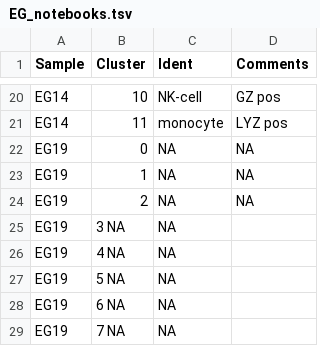
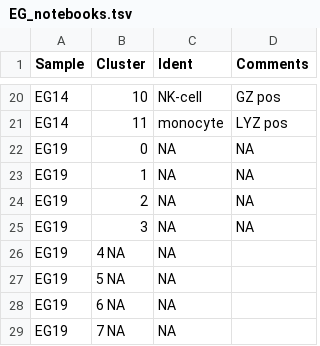
Before and after one commit to citrinehibiscus94/EG_notebooks, a TSV file: EG_notebooks.tsv, drawn as a sheet; only a part is shown, gaps mark what is left out.

Commit message:
Update EG_notebooks.tsv

```diff
--- a/EG_notebooks.tsv
+++ b/EG_notebooks.tsv
@@ -24,3 +24,3 @@ EG19	1	NA	NA
 EG19	2	NA	NA
-EG19	3 NA	NA
+EG19	3	NA	NA
 EG19	4 NA	NA
```
